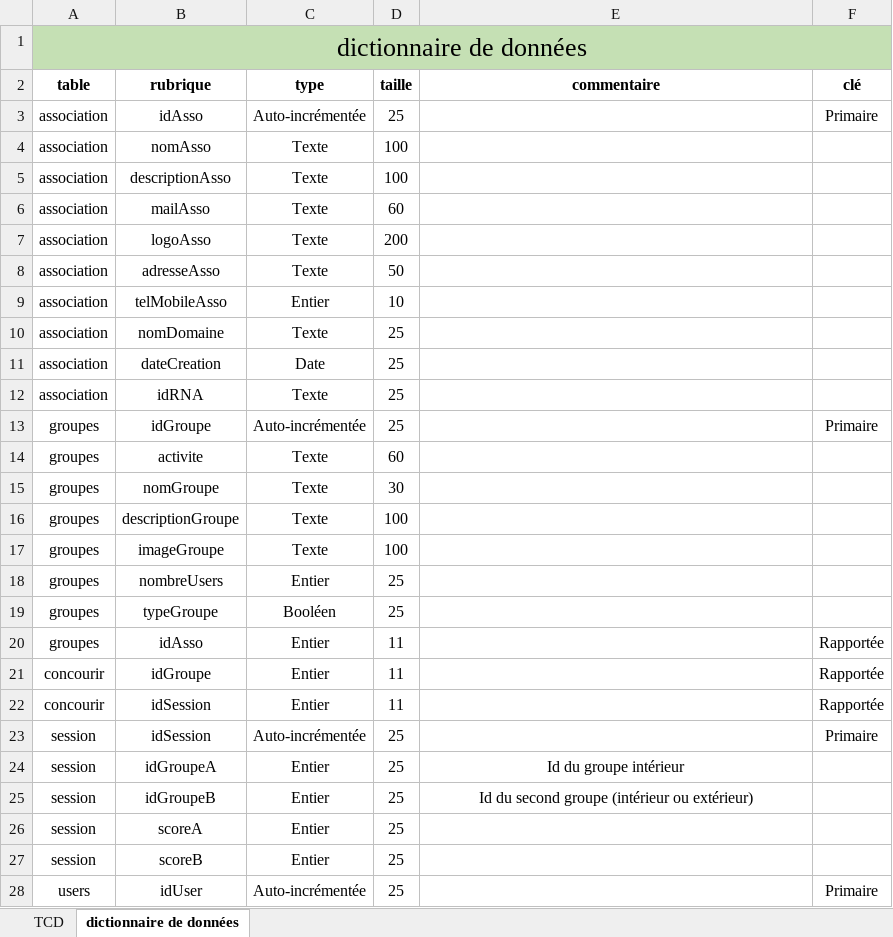
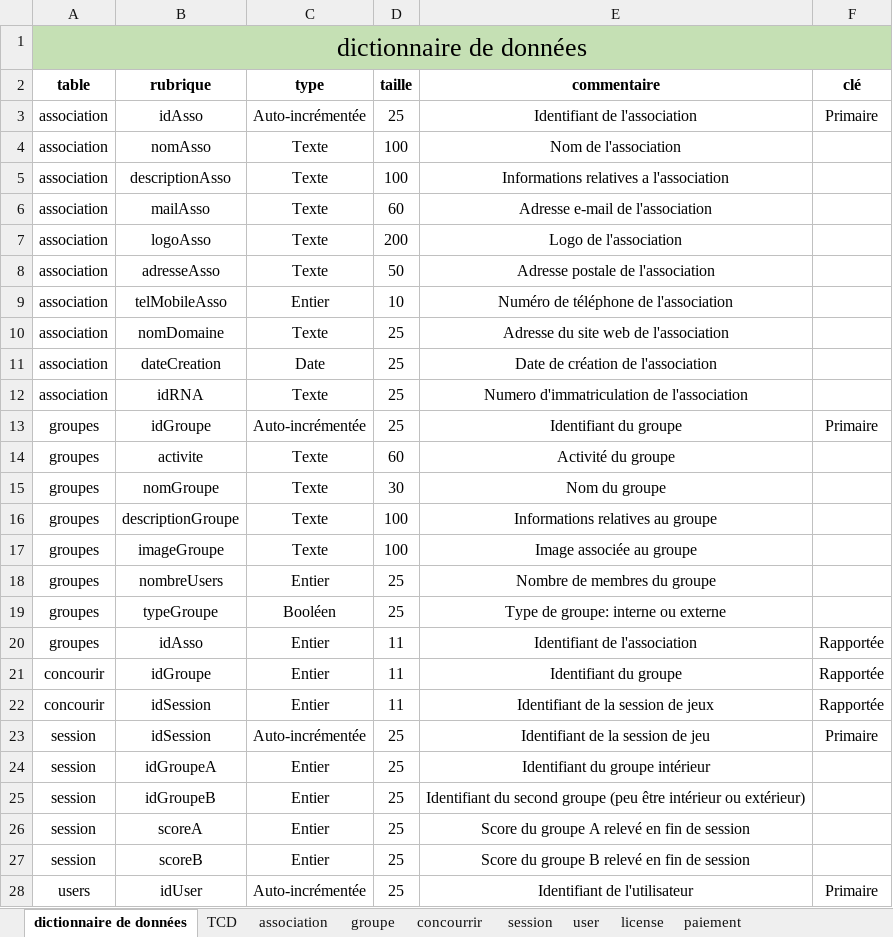
Before and after one commit to DarkChimeria/DISII-Projet2, an Excel workbook: ressources/stockage/dictionnaire de données.xlsx, sheet dictionnaire de données, drawn as a sheet; only a part is shown; values as stored, in another font and other column widths than the file's, no borders; table styles not drawn; the diff covers the shown part only; the diff names each change by its address in the sheet, - before the commit and + after, or states it on an @@ line.

```diff
--- a/ressources/stockage/dictionnaire de données.xlsx (sheet dictionnaire de données)
+++ b/ressources/stockage/dictionnaire de données.xlsx (sheet dictionnaire de données)
+sheet tab: association
+sheet tab: groupe
+sheet tab: concourrir
+sheet tab: session
+sheet tab: user
+sheet tab: license
+sheet tab: paiement
@@ sheet tab order changed: dictionnaire de données | TCD | association | groupe | concourrir | session | user | license | paiement @@
-E3 (commentaire): (empty)
+E3 (commentaire): Identifiant de l'association
-E4 (commentaire): (empty)
+E4 (commentaire): Nom de l'association
-E5 (commentaire): (empty)
+E5 (commentaire): Informations relatives a l'association
-E6 (commentaire): (empty)
+E6 (commentaire): Adresse e-mail de l'association
-E7 (commentaire): (empty)
+E7 (commentaire): Logo de l'association
-E8 (commentaire): (empty)
+E8 (commentaire): Adresse postale de l'association
-E9 (commentaire): (empty)
+E9 (commentaire): Numéro de téléphone de l'association
-E10 (commentaire): (empty)
+E10 (commentaire): Adresse du site web de l'association
-E11 (commentaire): (empty)
+E11 (commentaire): Date de création de l'association
-E12 (commentaire): (empty)
+E12 (commentaire): Numero d'immatriculation de l'association
-E13 (commentaire): (empty)
+E13 (commentaire): Identifiant du groupe
-E14 (commentaire): (empty)
+E14 (commentaire): Activité du groupe
-E15 (commentaire): (empty)
+E15 (commentaire): Nom du groupe
-E16 (commentaire): (empty)
+E16 (commentaire): Informations relatives au groupe
-E17 (commentaire): (empty)
+E17 (commentaire): Image associée au groupe
-E18 (commentaire): (empty)
+E18 (commentaire): Nombre de membres du groupe
-E19 (commentaire): (empty)
+E19 (commentaire): Type de groupe: interne ou externe
-E20 (commentaire): (empty)
+E20 (commentaire): Identifiant de l'association
-E21 (commentaire): (empty)
+E21 (commentaire): Identifiant du groupe
-E22 (commentaire): (empty)
+E22 (commentaire): Identifiant de la session de jeux
-E23 (commentaire): (empty)
+E23 (commentaire): Identifiant de la session de jeu
-E24 (commentaire): Id du groupe intérieur
+E24 (commentaire): Identifiant du groupe intérieur
-E25 (commentaire): Id du second groupe (intérieur ou extérieur)
+E25 (commentaire): Identifiant du second groupe (peu être intérieur ou extérieur)
-E26 (commentaire): (empty)
+E26 (commentaire): Score du groupe A relevé en fin de session
-E27 (commentaire): (empty)
+E27 (commentaire): Score du groupe B relevé en fin de session
-E28 (commentaire): (empty)
+E28 (commentaire): Identifiant de l'utilisateur
```
Also changed, not shown: 22 edited cells elsewhere in this sheet.
